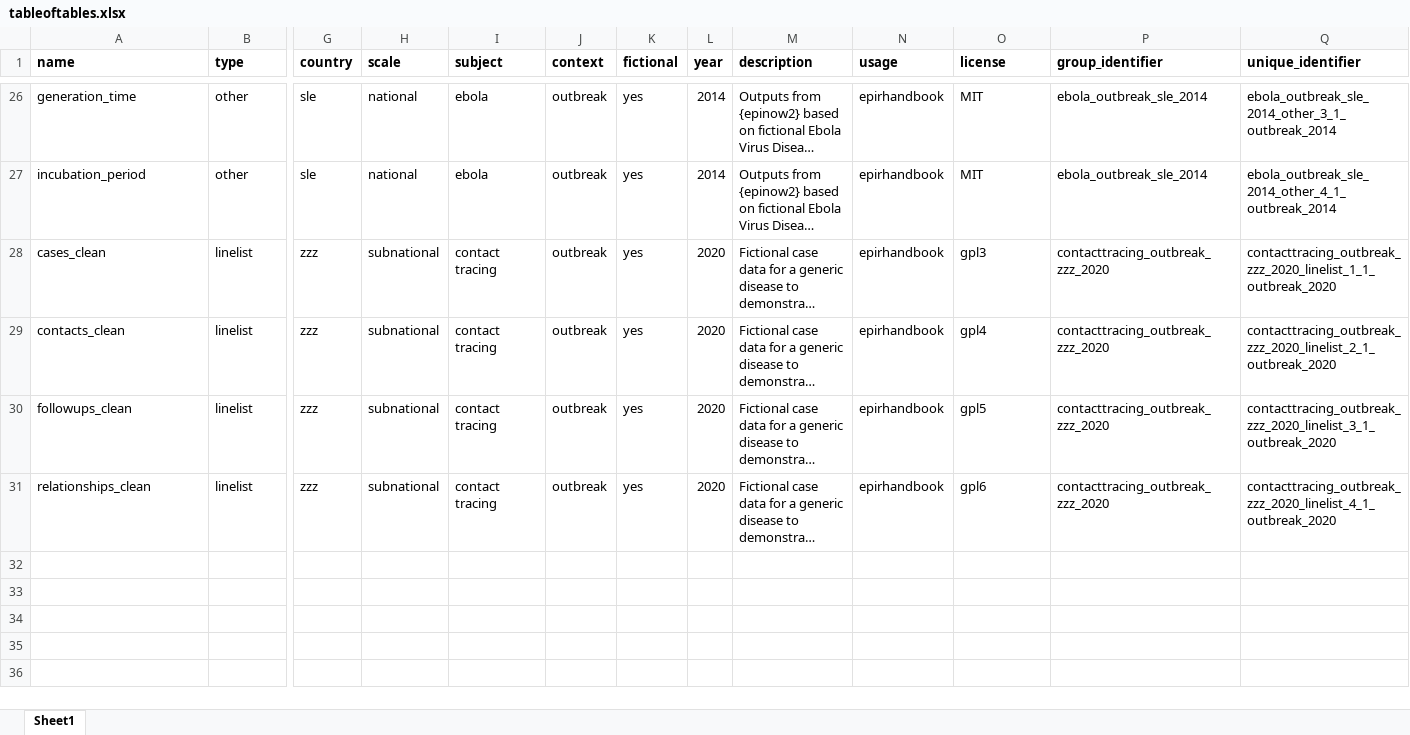
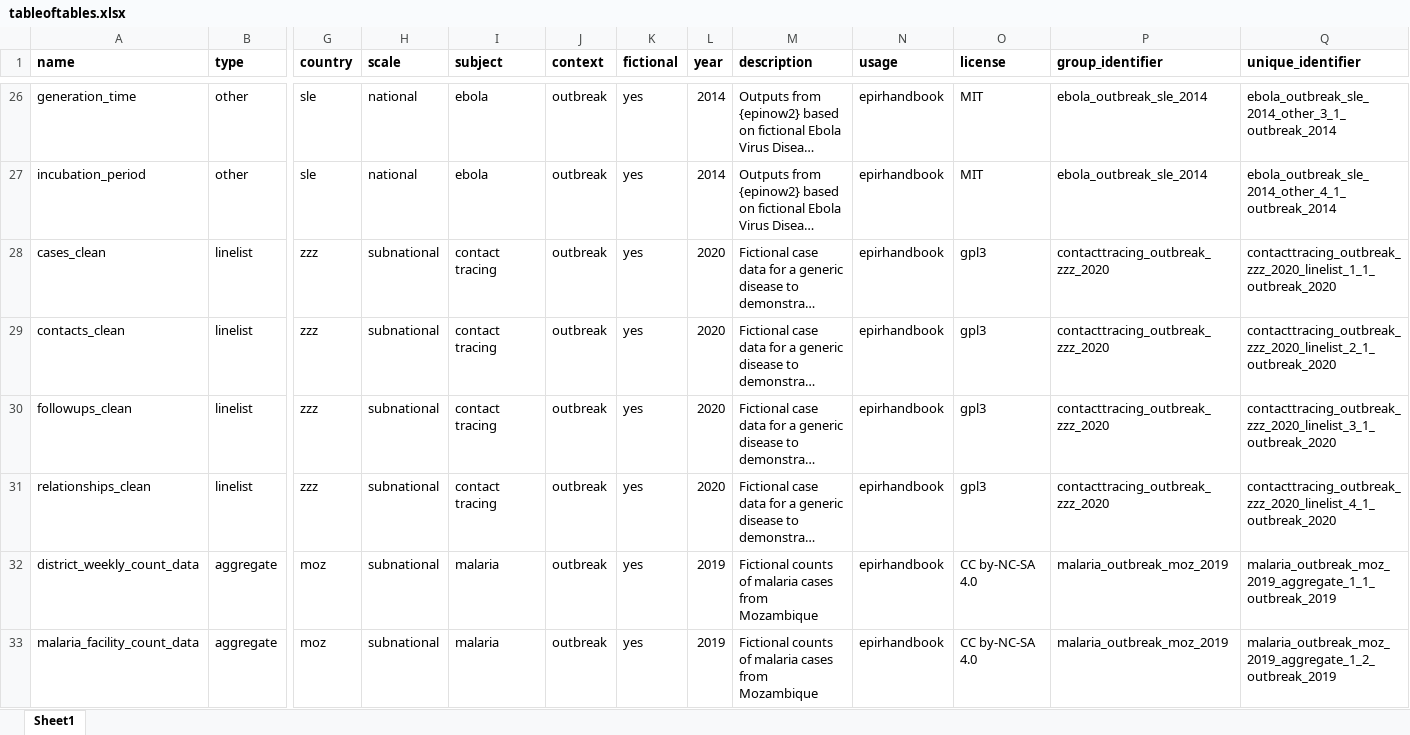
Before and after one commit to appliedepi/appliedepidata, an Excel workbook: inst/extdata/tableoftables.xlsx, sheet Sheet1, drawn as a sheet; only a part is shown, gaps mark what is left out; long unchanged cells end in …; values as stored, in another font and other column widths than the file's, no borders; conditional formats not drawn; rows hold the shown columns only; the diff names each change by its address in the sheet, - before the commit and + after, or states it on an @@ line.

Commit message:
adding malaria aggregate counts

```diff
--- a/inst/extdata/tableoftables.xlsx (sheet Sheet1)
+++ b/inst/extdata/tableoftables.xlsx (sheet Sheet1)
-O29 (license): gpl4
+O29 (license): gpl3
-O30 (license): gpl5
+O30 (license): gpl3
-O31 (license): gpl6
+O31 (license): gpl3
+row 32: district_weekly_count_data | aggregate | moz | subnational | malaria | outbreak | yes | 2019 | Fictional counts of malaria cases from Mozambique | epirhandbook | CC by-NC-SA 4.0 | malaria_outbreak_moz_2019 | malaria_outbreak_moz_2019_aggregate_1_1_outbreak_2019
+row 33: malaria_facility_count_data | aggregate | moz | subnational | malaria | outbreak | yes | 2019 | Fictional counts of malaria cases from Mozambique | epirhandbook | CC by-NC-SA 4.0 | malaria_outbreak_moz_2019 | malaria_outbreak_moz_2019_aggregate_1_2_outbreak_2019
```
Also changed, not shown: 10 other files.
